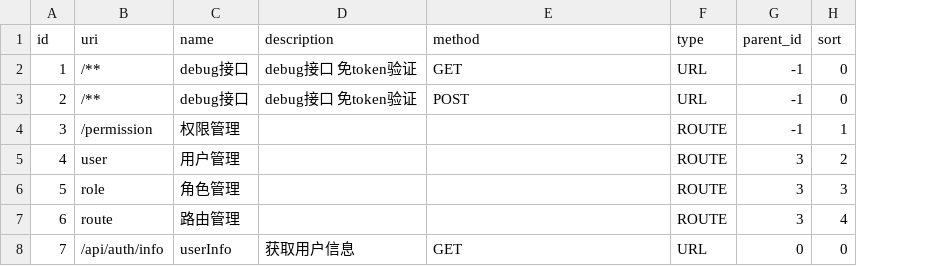
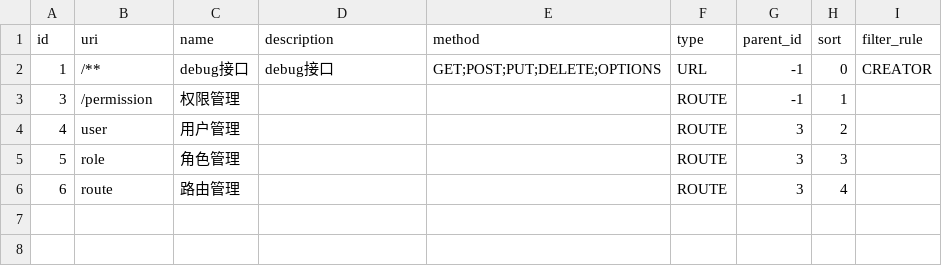
Before and after one commit to kingwsi/base-admin-web, a CSV file: admin-service/src/main/resources/liquibase/csv/resources.csv, drawn as a sheet; removed rows and columns are numbered as before the commit, all else as after; the diff names each change by its address in the sheet, - before the commit and + after, or states it on an @@ line.

```diff
--- a/admin-service/src/main/resources/liquibase/csv/resources.csv
+++ b/admin-service/src/main/resources/liquibase/csv/resources.csv
+column I (filter_rule), row 2: CREATOR
-D2 (description): debug接口 免token验证
+D2 (description): debug接口
-E2 (method): GET
+E2 (method): GET;POST;PUT;DELETE;OPTIONS
-row 3: 2 | /** | debug接口 | debug接口 免token验证 | POST | URL | -1 | 0
-row 8: 7 | /api/auth/info | userInfo | 获取用户信息 | GET | URL | 0 | 0
```
Also changed, not shown: 49 other files.
